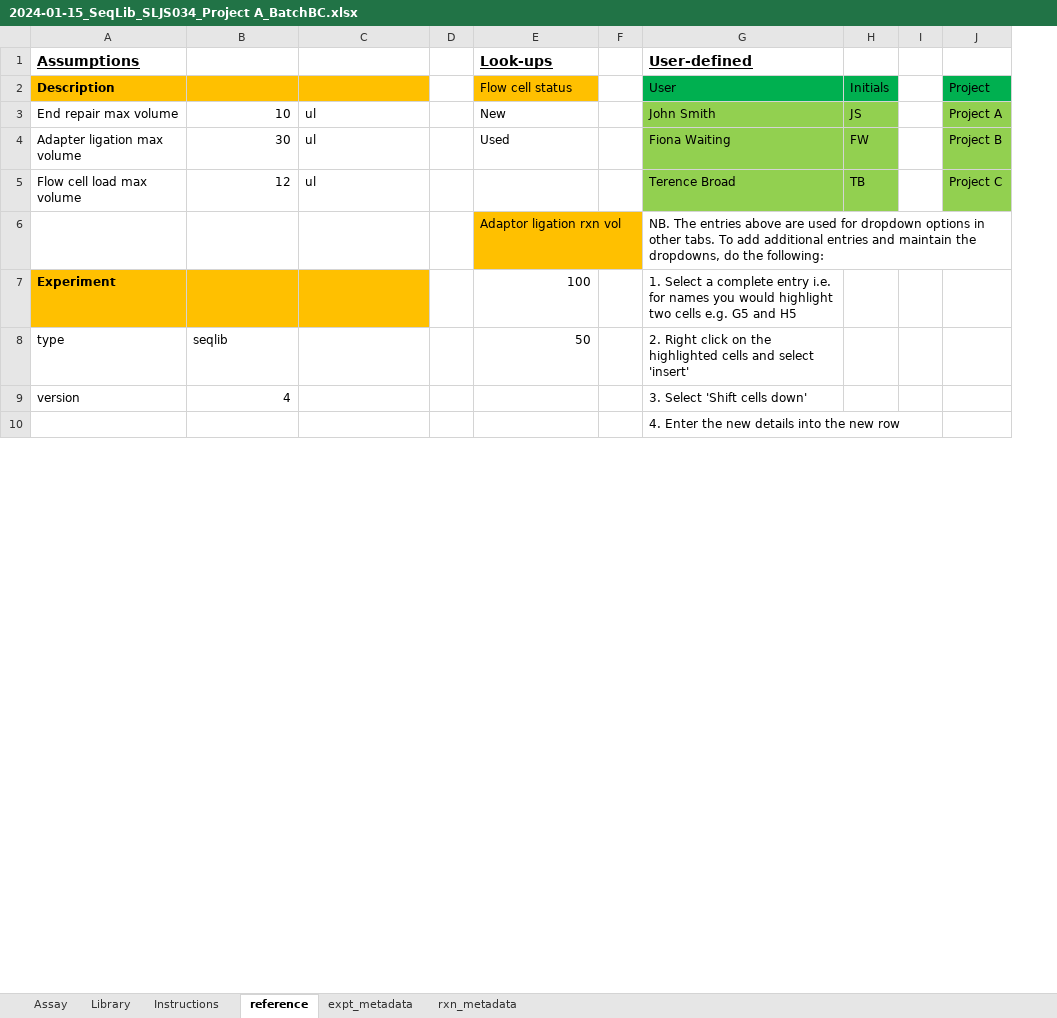
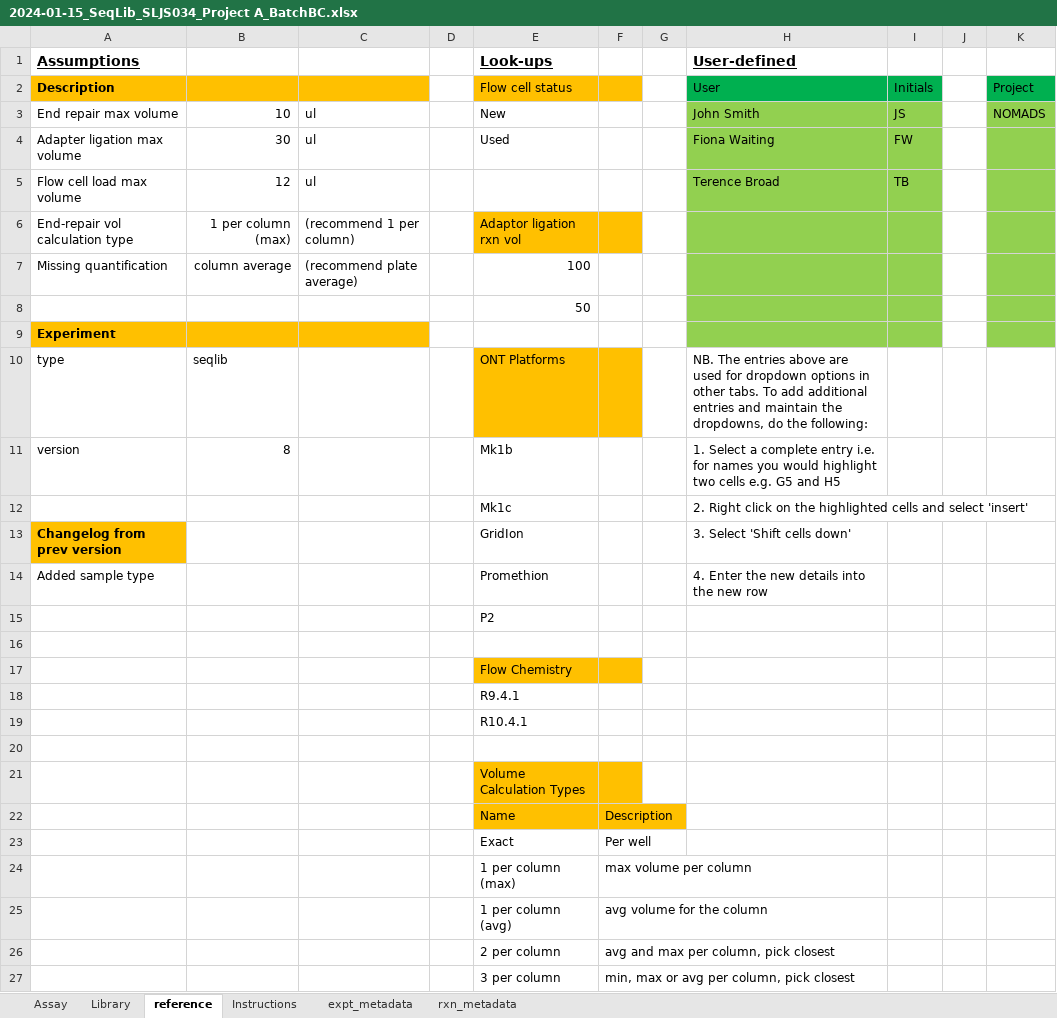
Before and after one commit to nomads-community/warehouse, an Excel workbook: example_data/experimental/2024-01-15_SeqLib_SLJS034_Project A_BatchBC.xlsx, sheet reference, drawn as a sheet; only a part is shown; values as stored, in another font and other column widths than the file's, no borders; removed rows and columns are numbered as before the commit, all else as after; the diff covers the shown part only; the diff names each change by its address in the sheet, - before the commit and + after, or states it on an @@ line.

```diff
--- a/example_data/experimental/2024-01-15_SeqLib_SLJS034_Project A_BatchBC.xlsx (sheet reference)
+++ b/example_data/experimental/2024-01-15_SeqLib_SLJS034_Project A_BatchBC.xlsx (sheet reference)
@@ sheet tab order changed: Assay | Library | reference | Instructions | expt_metadata | rxn_metadata @@
+column F, empty
-K3: Project A
+K3: NOMADS
-K4: Project B
+K4: (empty)
-K5: Project C
+K5: (empty)
-row 6:  |  |  |  | Adaptor ligation rxn vol |  | NB. The entries above are used for dropdown options in other tabs. To add additional entries and maintain the dropdowns, do the following:
+row 6: End-repair vol calculation type | 1 per column (max) | (recommend 1 per column) |  | Adaptor ligation rxn vol
+row 7: Missing quantification | column average | (recommend plate average) |  | 100
+row 8:  |  |  |  | 50
-E9 (Look-ups): 100
+E9 (Look-ups): (empty)
-H9 (User-defined): 1. Select a complete entry i.e. for names you would highlight two cells e.g. G5 and H5
+H9 (User-defined): (empty)
-H9:I9 fill: none
+H9:I9 fill: #92D050
-K9 fill: none
+K9 fill: #92D050
-E10 (Look-ups): 50
+E10 (Look-ups): ONT Platforms
-E10 fill: none
+E10 fill: #FFC000
-H10 (User-defined): 2. Right click on the highlighted cells and select 'insert'
+H10 (User-defined): NB. The entries above are used for dropdown options in other tabs. To add additional entries and maintain the dropdowns, do the following:
+row 11: version | 8 |  |  | Mk1b |  |  | 1. Select a complete entry i.e. for names you would highlight two cells e.g. G5 and H5
+row 12:  |  |  |  | Mk1c |  |  | 2. Right click on the highlighted cells and select 'insert'
+row 13: Changelog from prev version |  |  |  | GridIon |  |  | 3. Select 'Shift cells down'
+row 14: Added sample type |  |  |  | Promethion |  |  | 4. Enter the new details into the new row
+row 15:  |  |  |  | P2
-row 16: version | 4 |  |  |  |  | 3. Select 'Shift cells down'
+row 16: (empty)
+row 17:  |  |  |  | Flow Chemistry
+row 18:  |  |  |  | R9.4.1
+row 19:  |  |  |  | R10.4.1
-H20 (User-defined): 4. Enter the new details into the new row
+H20 (User-defined): (empty)
+row 21:  |  |  |  | Volume Calculation Types
+row 22:  |  |  |  | Name | Description
+row 23:  |  |  |  | Exact | Per well
+row 24:  |  |  |  | 1 per column (max) | max volume per column
+row 25:  |  |  |  | 1 per column (avg) | avg volume for the column
+row 26:  |  |  |  | 2 per column | avg and max per column, pick closest
+row 27:  |  |  |  | 3 per column | min, max or avg per column, pick closest
```
Also changed, not shown: 18 added rows, 3 edited cells and cell formats elsewhere in this sheet, sheet Assay, sheet Instructions, sheet Library, sheet expt_metadata, sheet rxn_metadata, formulas that keep their value, hidden cells, example_data/experimental/2024-01-01_sWGA_SWJS032_Project A_BatchB.xlsx, example_data/experimental/2024-01-05_sWGA_SWFW094_Project A_BatchC.xlsx, 12 other files.
